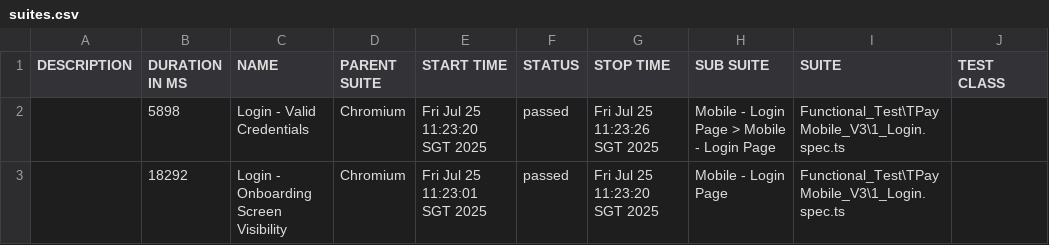
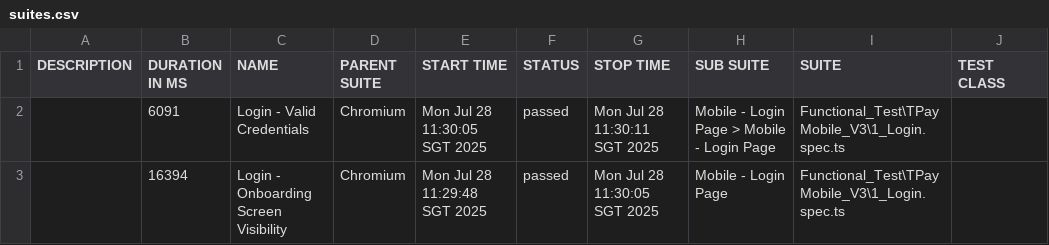
Before and after one commit to jmendozaqa24/TraxionPay-V3, a CSV file: data/suites.csv, drawn as a sheet; only a part is shown; the diff names each change by its address in the sheet, - before the commit and + after, or states it on an @@ line.

```diff
--- a/data/suites.csv
+++ b/data/suites.csv
-B2 (DURATION IN MS): 5898
+B2 (DURATION IN MS): 6091
-E2 (START TIME): Fri Jul 25 11:23:20 SGT 2025
+E2 (START TIME): Mon Jul 28 11:30:05 SGT 2025
-G2 (STOP TIME): Fri Jul 25 11:23:26 SGT 2025
+G2 (STOP TIME): Mon Jul 28 11:30:11 SGT 2025
-B3 (DURATION IN MS): 18292
+B3 (DURATION IN MS): 16394
-E3 (START TIME): Fri Jul 25 11:23:01 SGT 2025
+E3 (START TIME): Mon Jul 28 11:29:48 SGT 2025
-G3 (STOP TIME): Fri Jul 25 11:23:20 SGT 2025
+G3 (STOP TIME): Mon Jul 28 11:30:05 SGT 2025
```
Also changed, not shown: 18 other files.
